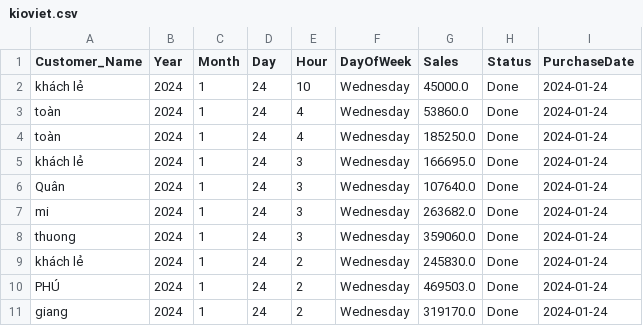
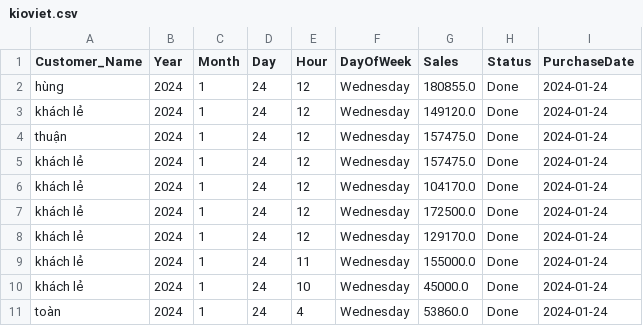
Before and after one commit to johntrinhnhat/72-Billiards-Club, a CSV file: kioviet.csv, drawn as a sheet; only a part is shown; the shorter side is filled out with more unchanged rows.

```diff
--- a/kioviet.csv
+++ b/kioviet.csv
@@ -1,2 +1,10 @@
 Customer_Name,Year,Month,Day,Hour,DayOfWeek,Sales,Status,PurchaseDate
+hùng,2024,1,24,12,Wednesday,180855.0,Done,2024-01-24
+khách lẻ,2024,1,24,12,Wednesday,149120.0,Done,2024-01-24
+thuận,2024,1,24,12,Wednesday,157475.0,Done,2024-01-24
+khách lẻ,2024,1,24,12,Wednesday,157475.0,Done,2024-01-24
+khách lẻ,2024,1,24,12,Wednesday,104170.0,Done,2024-01-24
+khách lẻ,2024,1,24,12,Wednesday,172500.0,Done,2024-01-24
+khách lẻ,2024,1,24,12,Wednesday,129170.0,Done,2024-01-24
+khách lẻ,2024,1,24,11,Wednesday,155000.0,Done,2024-01-24
 khách lẻ,2024,1,24,10,Wednesday,45000.0,Done,2024-01-24
```
Also changed, not shown: kioviet_customer.csv.
